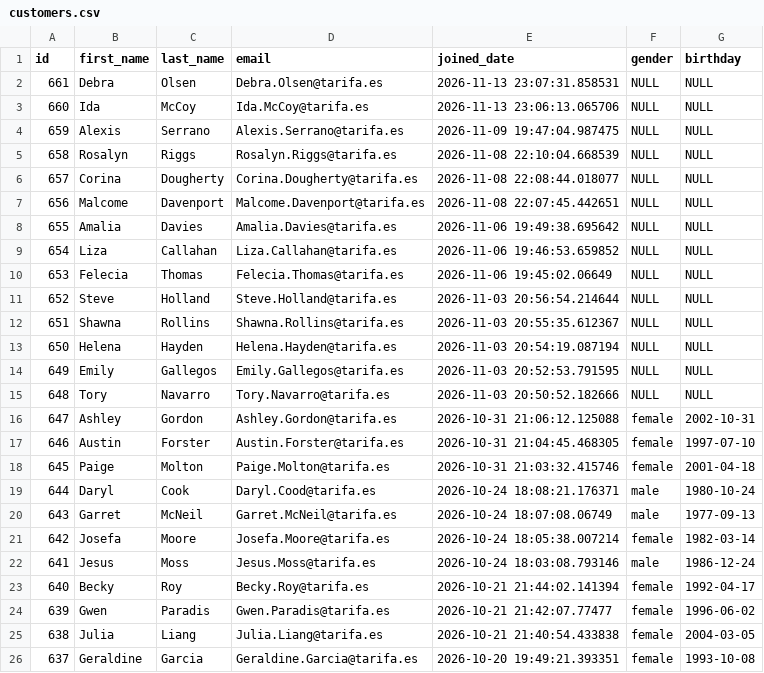
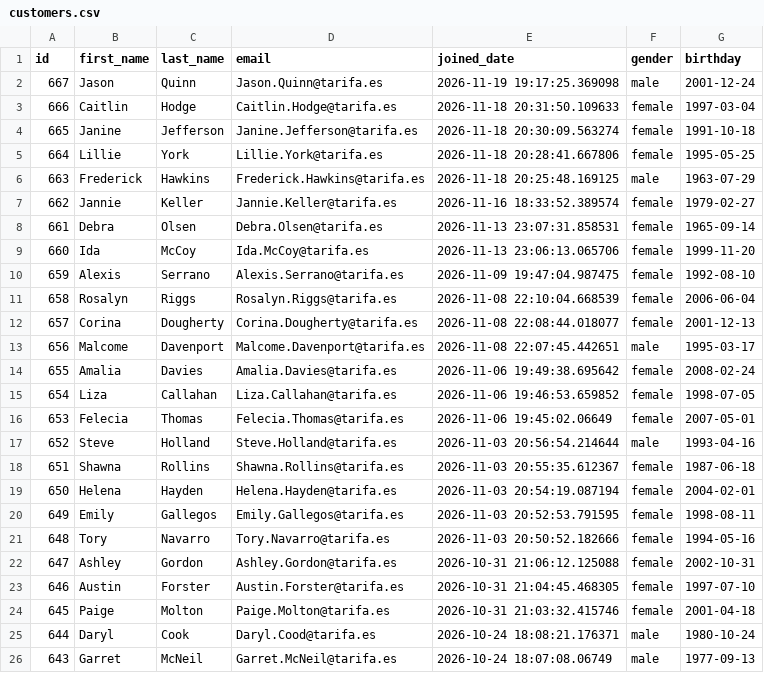
Before and after one commit to UlrikeDetective/SQL_code, a CSV file: SQL/PostGre/book_data/data/customers.csv, drawn as a sheet; only a part is shown; the shorter side is filled out with more unchanged rows.

```diff
--- a/SQL/PostGre/book_data/data/customers.csv
+++ b/SQL/PostGre/book_data/data/customers.csv
@@ -1,16 +1,22 @@
 "id","first_name","last_name","email","joined_date","gender","birthday"
-661,"Debra","Olsen","Debra.Olsen@tarifa.es","2026-11-13 23:07:31.858531",NULL,NULL
-660,"Ida","McCoy","Ida.McCoy@tarifa.es","2026-11-13 23:06:13.065706",NULL,NULL
-659,"Alexis","Serrano","Alexis.Serrano@tarifa.es","2026-11-09 19:47:04.987475",NULL,NULL
-658,"Rosalyn","Riggs","Rosalyn.Riggs@tarifa.es","2026-11-08 22:10:04.668539",NULL,NULL
-657,"Corina","Dougherty","Corina.Dougherty@tarifa.es","2026-11-08 22:08:44.018077",NULL,NULL
-656,"Malcome","Davenport","Malcome.Davenport@tarifa.es","2026-11-08 22:07:45.442651",NULL,NULL
-655,"Amalia","Davies","Amalia.Davies@tarifa.es","2026-11-06 19:49:38.695642",NULL,NULL
-654,"Liza","Callahan","Liza.Callahan@tarifa.es","2026-11-06 19:46:53.659852",NULL,NULL
-653,"Felecia","Thomas","Felecia.Thomas@tarifa.es","2026-11-06 19:45:02.06649",NULL,NULL
-652,"Steve","Holland","Steve.Holland@tarifa.es","2026-11-03 20:56:54.214644",NULL,NULL
-651,"Shawna","Rollins","Shawna.Rollins@tarifa.es","2026-11-03 20:55:35.612367",NULL,NULL
-650,"Helena","Hayden","Helena.Hayden@tarifa.es","2026-11-03 20:54:19.087194",NULL,NULL
-649,"Emily","Gallegos","Emily.Gallegos@tarifa.es","2026-11-03 20:52:53.791595",NULL,NULL
-648,"Tory","Navarro","Tory.Navarro@tarifa.es","2026-11-03 20:50:52.182666",NULL,NULL
+667,"Jason","Quinn","Jason.Quinn@tarifa.es","2026-11-19 19:17:25.369098","male","2001-12-24"
+666,"Caitlin","Hodge","Caitlin.Hodge@tarifa.es","2026-11-18 20:31:50.109633","female","1997-03-04"
+665,"Janine","Jefferson","Janine.Jefferson@tarifa.es","2026-11-18 20:30:09.563274","female","1991-10-18"
+664,"Lillie","York","Lillie.York@tarifa.es","2026-11-18 20:28:41.667806","female","1995-05-25"
+663,"Frederick","Hawkins","Frederick.Hawkins@tarifa.es","2026-11-18 20:25:48.169125","male","1963-07-29"
+662,"Jannie","Keller","Jannie.Keller@tarifa.es","2026-11-16 18:33:52.389574","female","1979-02-27"
+661,"Debra","Olsen","Debra.Olsen@tarifa.es","2026-11-13 23:07:31.858531","female","1965-09-14"
+660,"Ida","McCoy","Ida.McCoy@tarifa.es","2026-11-13 23:06:13.065706","female","1999-11-20"
+659,"Alexis","Serrano","Alexis.Serrano@tarifa.es","2026-11-09 19:47:04.987475","female","1992-08-10"
+658,"Rosalyn","Riggs","Rosalyn.Riggs@tarifa.es","2026-11-08 22:10:04.668539","female","2006-06-04"
+657,"Corina","Dougherty","Corina.Dougherty@tarifa.es","2026-11-08 22:08:44.018077","female","2001-12-13"
+656,"Malcome","Davenport","Malcome.Davenport@tarifa.es","2026-11-08 22:07:45.442651","male","1995-03-17"
+655,"Amalia","Davies","Amalia.Davies@tarifa.es","2026-11-06 19:49:38.695642","female","2008-02-24"
+654,"Liza","Callahan","Liza.Callahan@tarifa.es","2026-11-06 19:46:53.659852","female","1998-07-05"
+653,"Felecia","Thomas","Felecia.Thomas@tarifa.es","2026-11-06 19:45:02.06649","female","2007-05-01"
+652,"Steve","Holland","Steve.Holland@tarifa.es","2026-11-03 20:56:54.214644","male","1993-04-16"
+651,"Shawna","Rollins","Shawna.Rollins@tarifa.es","2026-11-03 20:55:35.612367","female","1987-06-18"
+650,"Helena","Hayden","Helena.Hayden@tarifa.es","2026-11-03 20:54:19.087194","female","2004-02-01"
+649,"Emily","Gallegos","Emily.Gallegos@tarifa.es","2026-11-03 20:52:53.791595","female","1998-08-11"
+648,"Tory","Navarro","Tory.Navarro@tarifa.es","2026-11-03 20:50:52.182666","female","1994-05-16"
 647,"Ashley","Gordon","Ashley.Gordon@tarifa.es","2026-10-31 21:06:12.125088","female","2002-10-31"
```
Also changed, not shown: SQL/PostGre/book_data/data/books.csv, SQL/PostGre/book_data/data/events.csv, 5 other files.
